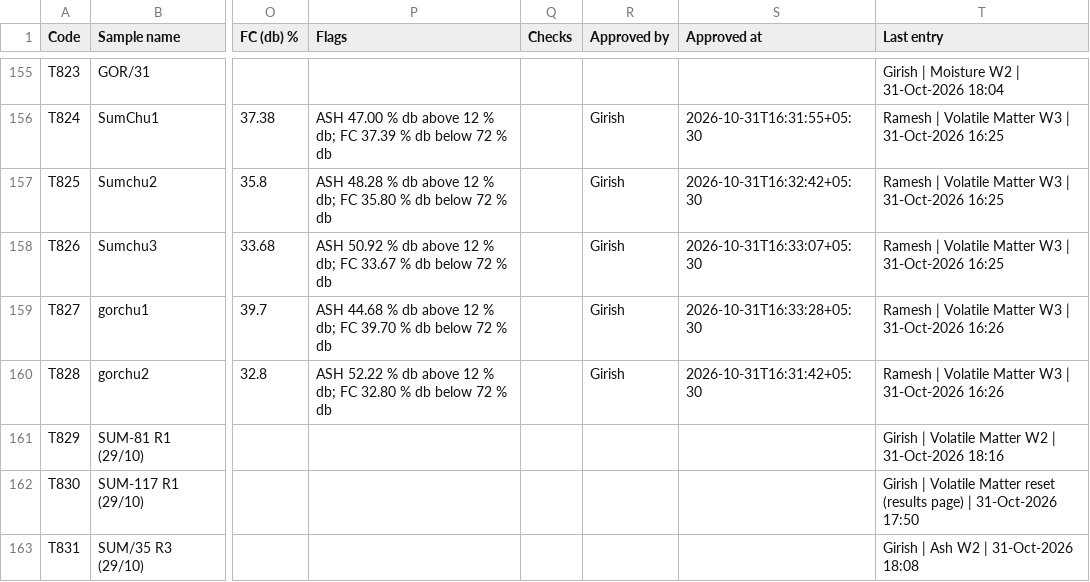
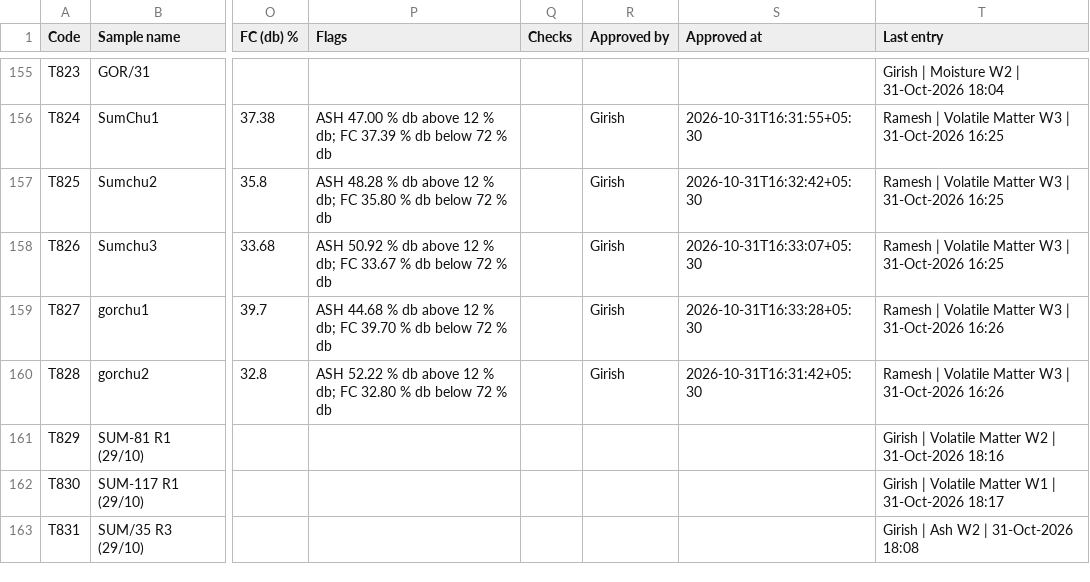
Before and after one commit to girish-vastrakar/weighing_data_QR, a CSV file: results.csv, drawn as a sheet; only a part is shown, gaps mark what is left out; the diff names each change by its address in the sheet, - before the commit and + after, or states it on an @@ line.

```diff
--- a/results.csv
+++ b/results.csv
-T162 (Last entry): …Volatile Matter reset (results page) | 31-Oct-2026 17:50
+T162 (Last entry): …Volatile Matter W1 | 31-Oct-2026 18:17
```
Also changed, not shown: 1 other file.
